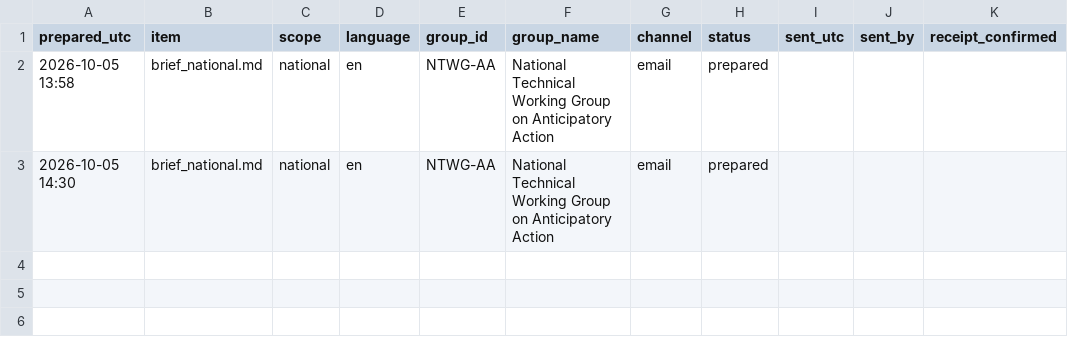
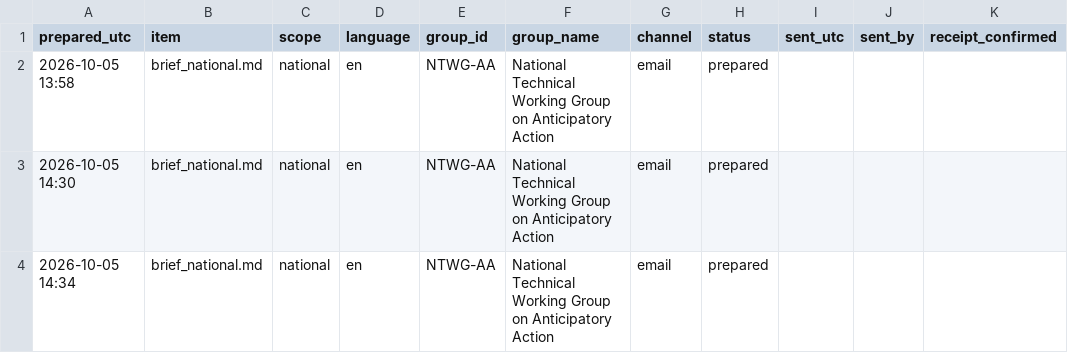
Before and after one commit to Penuelabi/altimetry-nightly, a CSV file: aa_out/dissemination_log.csv, drawn as a sheet.

```diff
--- a/aa_out/dissemination_log.csv
+++ b/aa_out/dissemination_log.csv
@@ -3 +3,2 @@ prepared_utc,item,scope,language,group_id,group_name,channel,status,sent_utc,sen
 2026-10-05 14:30,brief_national.md,national,en,NTWG-AA,National Technical Working Group on Anticipatory Action,email,prepared,,,
+2026-10-05 14:34,brief_national.md,national,en,NTWG-AA,National Technical Working Group on Anticipatory Action,email,prepared,,,
```
Also changed, not shown: aa_config/aap_plans.csv, aa_out/aa_indicator_ledger.csv, 26 other files.
